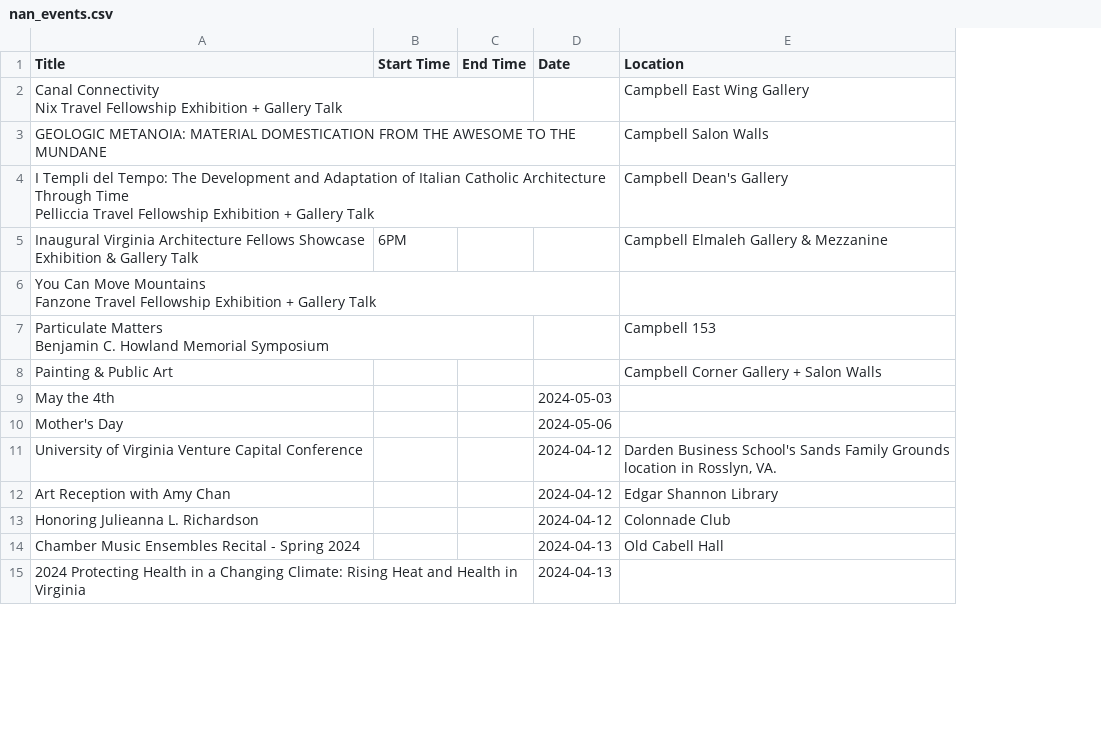
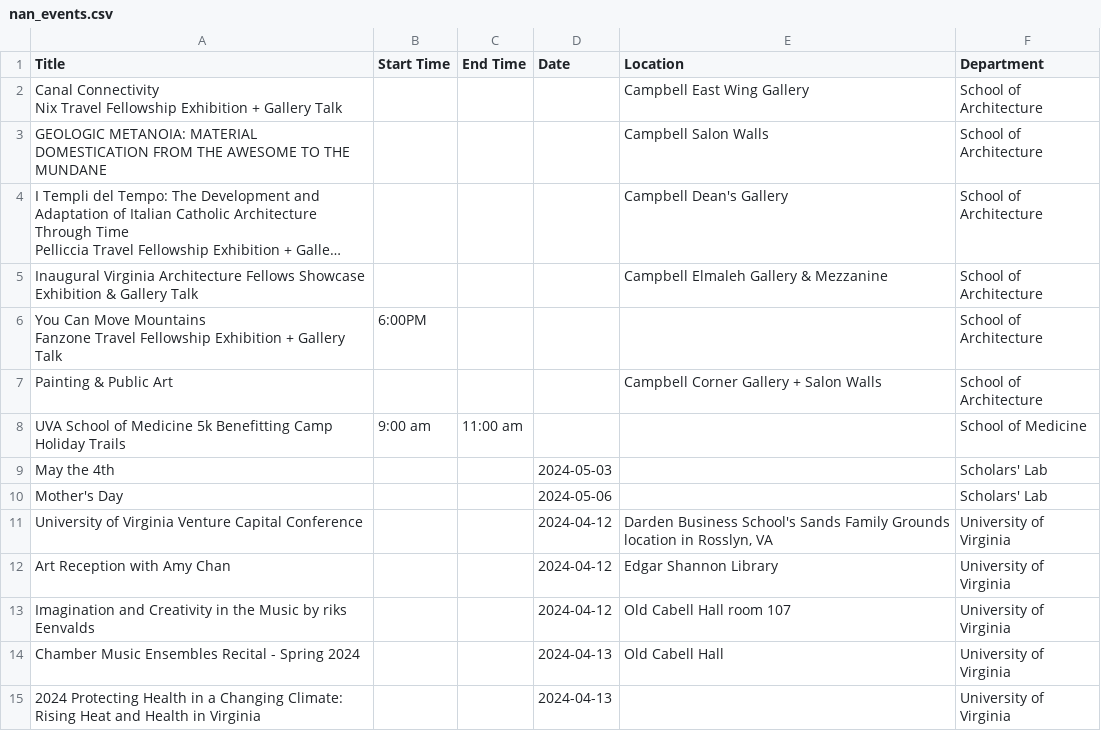
Before and after one commit to alzox/html2ai2json, a CSV file: allevents_csv/nan_events.csv, drawn as a sheet; only a part is shown; long unchanged cells end in …; removed rows and columns are numbered as before the commit, all else as after; ↵ is a line break in a cell; the diff covers the shown part only; the diff names each change by its address in the sheet, - before the commit and + after, or states it on an @@ line.

```diff
--- a/allevents_csv/nan_events.csv
+++ b/allevents_csv/nan_events.csv
+column F (Department), rows 2-7: all School of Architecture; rows 9-12: Scholars' Lab | Scholars' Lab | University of Virginia | University of Virginia; rows 14-15: University of Virginia | University of Virginia
-B5 (Start Time): 6PM
+B5 (Start Time): (empty)
-B6 (Start Time): (empty)
+B6 (Start Time): 6:00PM
-row 7: Particulate Matters ↵ Benjamin C. Howland Memorial Symposium |  |  |  | Campbell 153
+row 8: UVA School of Medicine 5k Benefitting Camp Holiday Trails | 9:00 am | 11:00 am |  |  | School of Medicine
-E11 (Location): …in Rosslyn, VA.
+E11 (Location): …in Rosslyn, VA
-row 13: Honoring Julieanna L. Richardson |  |  | 2024-04-12 | Colonnade Club
+row 13: Imagination and Creativity in the Music by riks Eenvalds |  |  | 2024-04-12 | Old Cabell Hall room 107 | University of Virginia
```
Also changed, not shown: 13 added rows and 4 edited cells elsewhere in this file, allevents_csv/all_events.csv, allevents_csv/g_all_events.csv, 16 other files.
